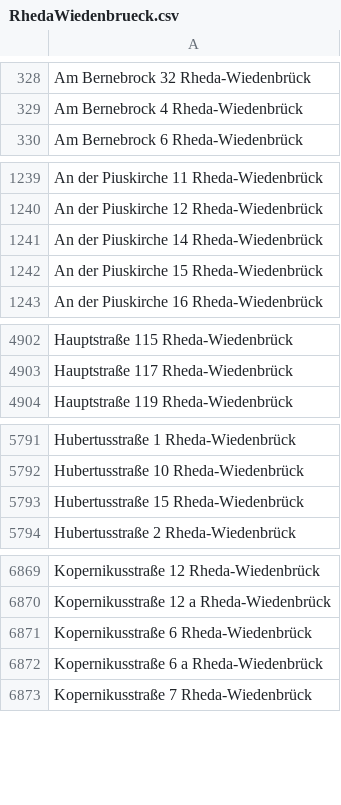
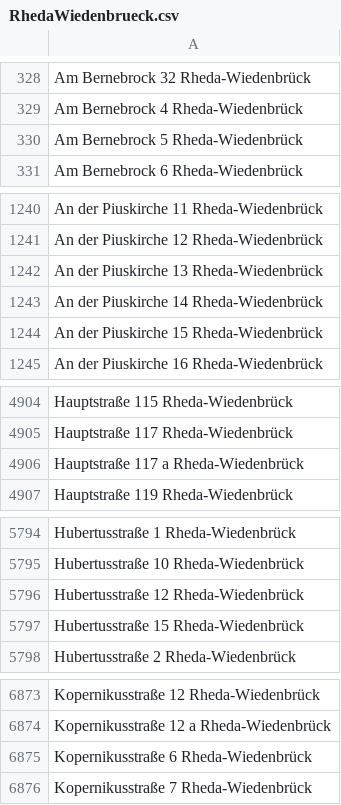
Before and after one commit to flohoff/kreisgt-addressentwicklung, a CSV file: RhedaWiedenbrueck.csv, drawn as a sheet; only a part is shown, gaps mark what is left out; removed rows and columns are numbered as before the commit, all else as after; the diff covers the shown part only; the diff names each change by its address in the sheet, - before the commit and + after, or states it on an @@ line.

```diff
--- a/RhedaWiedenbrueck.csv
+++ b/RhedaWiedenbrueck.csv
+row 330: Am Bernebrock 5 Rheda-Wiedenbrück
+row 1242: An der Piuskirche 13 Rheda-Wiedenbrück
+row 4906: Hauptstraße 117 a Rheda-Wiedenbrück
+row 5796: Hubertusstraße 12 Rheda-Wiedenbrück
-row 6872: Kopernikusstraße 6 a Rheda-Wiedenbrück
```
Also changed, not shown: 4 added rows and 1 removed row elsewhere in this file, Guetersloh.csv, Harsewinkel.csv, 2 other files.
